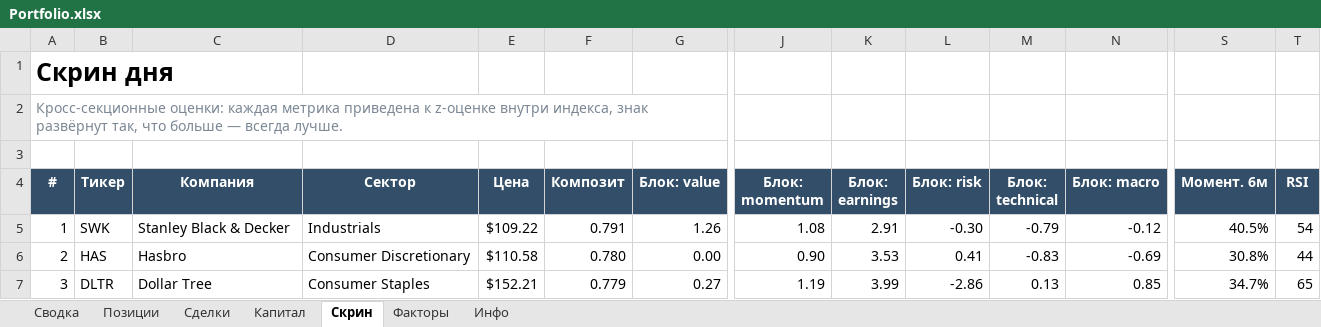
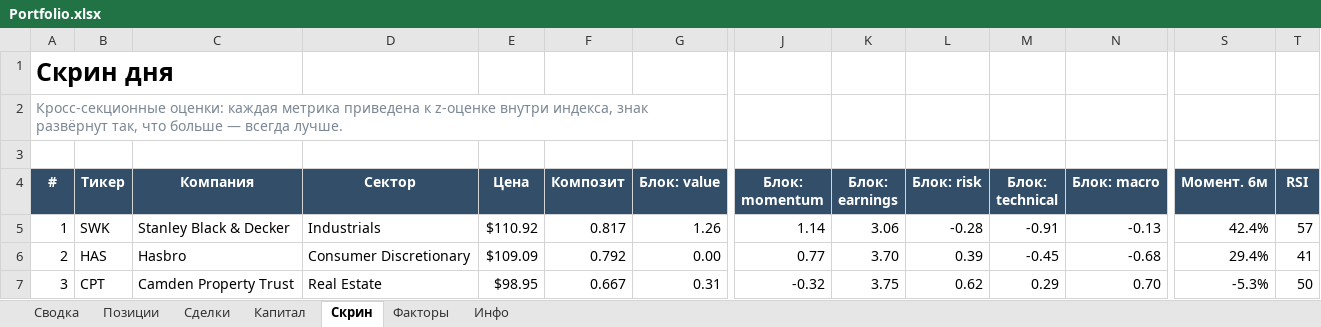
Before and after one commit to Vitoldinijs/sp500-screener, an Excel workbook: Portfolio.xlsx, sheet Скрин, drawn as a sheet; only a part is shown, gaps mark what is left out; values as stored, in another font and other column widths than the file's, no borders; conditional formats not drawn; the diff covers the shown part only; the diff names each change by its address in the sheet, - before the commit and + after, or states it on an @@ line.

```diff
--- a/Portfolio.xlsx (sheet Скрин)
+++ b/Portfolio.xlsx (sheet Скрин)
-E5 (Цена): $109.22
+E5 (Цена): $110.92
-F5 (Композит): 0.791
+F5 (Композит): 0.817
-J5 (Блок: momentum): 1.08
+J5 (Блок: momentum): 1.14
-K5 (Блок: earnings): 2.91
+K5 (Блок: earnings): 3.06
-L5 (Блок: risk): -0.30
+L5 (Блок: risk): -0.28
-M5 (Блок: technical): -0.79
+M5 (Блок: technical): -0.91
-N5 (Блок: macro): -0.12
+N5 (Блок: macro): -0.13
-S5 (Момент. 6м): 40.5%
+S5 (Момент. 6м): 42.4%
-T5 (RSI): 54
+T5 (RSI): 57
-E6 (Цена): $110.58
+E6 (Цена): $109.09
-F6 (Композит): 0.780
+F6 (Композит): 0.792
-J6 (Блок: momentum): 0.90
+J6 (Блок: momentum): 0.77
-K6 (Блок: earnings): 3.53
+K6 (Блок: earnings): 3.70
-L6 (Блок: risk): 0.41
+L6 (Блок: risk): 0.39
-M6 (Блок: technical): -0.83
+M6 (Блок: technical): -0.45
-N6 (Блок: macro): -0.69
+N6 (Блок: macro): -0.68
-S6 (Момент. 6м): 30.8%
+S6 (Момент. 6м): 29.4%
-T6 (RSI): 44
+T6 (RSI): 41
-B7 (Тикер): DLTR
+B7 (Тикер): CPT
-C7 (Компания): Dollar Tree
+C7 (Компания): Camden Property Trust
-D7 (Сектор): Consumer Staples
+D7 (Сектор): Real Estate
-E7 (Цена): $152.21
+E7 (Цена): $98.95
-F7 (Композит): 0.779
+F7 (Композит): 0.667
-G7 (Блок: value): 0.27
+G7 (Блок: value): 0.31
-J7 (Блок: momentum): 1.19
+J7 (Блок: momentum): -0.32
-K7 (Блок: earnings): 3.99
+K7 (Блок: earnings): 3.75
-L7 (Блок: risk): -2.86
+L7 (Блок: risk): 0.62
-M7 (Блок: technical): 0.13
+M7 (Блок: technical): 0.29
-N7 (Блок: macro): 0.85
+N7 (Блок: macro): 0.70
-S7 (Момент. 6м): 34.7%
+S7 (Момент. 6м): -5.3%
-T7 (RSI): 65
+T7 (RSI): 50
```
Also changed, not shown: 3 added rows, 3 removed rows and 519 edited cells elsewhere in this sheet, sheet Позиции, sheet Сводка, sheet Капитал, sheet Инфо, charts or pictures, 10 other files.
